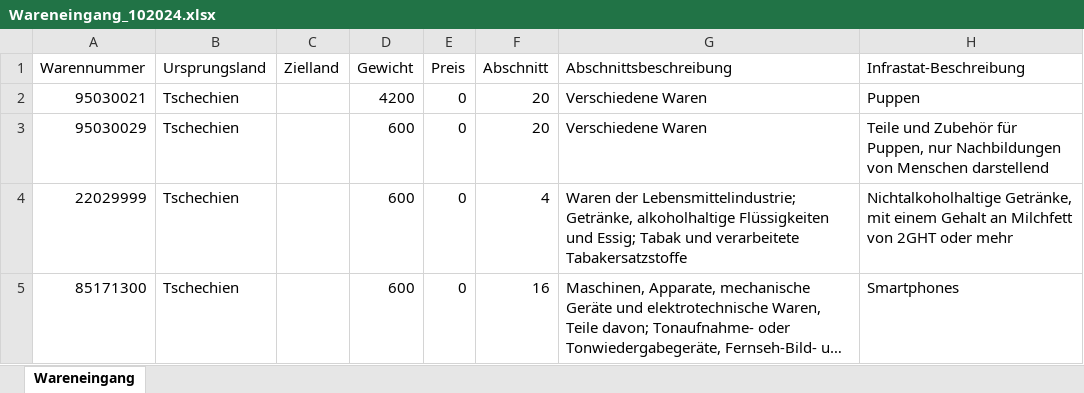
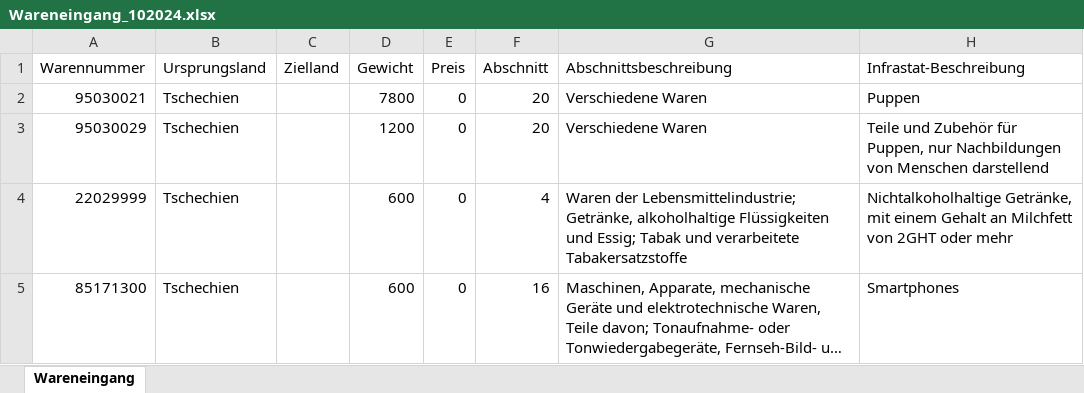
Before and after one commit to LinusB/IncomingGoodsAI, an Excel workbook: results/Wareneingang_102024.xlsx, sheet Wareneingang, drawn as a sheet; long unchanged cells end in …; values as stored, in another font and other column widths than the file's, no borders; the diff names each change by its address in the sheet, - before the commit and + after, or states it on an @@ line.

```diff
--- a/results/Wareneingang_102024.xlsx (sheet Wareneingang)
+++ b/results/Wareneingang_102024.xlsx (sheet Wareneingang)
-D2 (Gewicht): 4200
+D2 (Gewicht): 7800
-D3 (Gewicht): 600
+D3 (Gewicht): 1200
```
Also changed, not shown: 17 other files.
